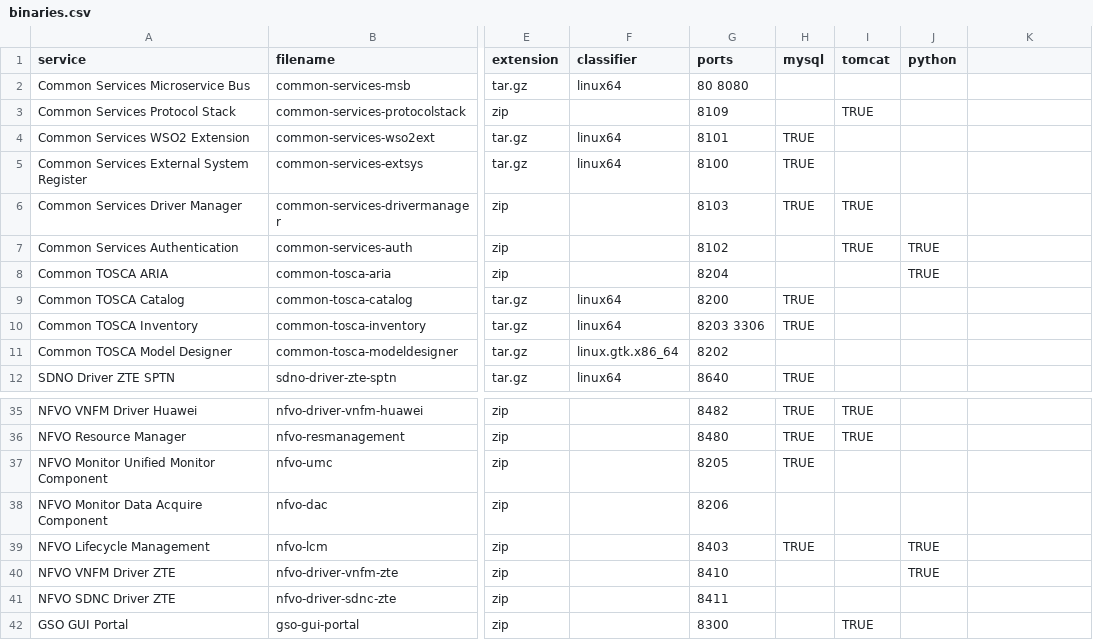
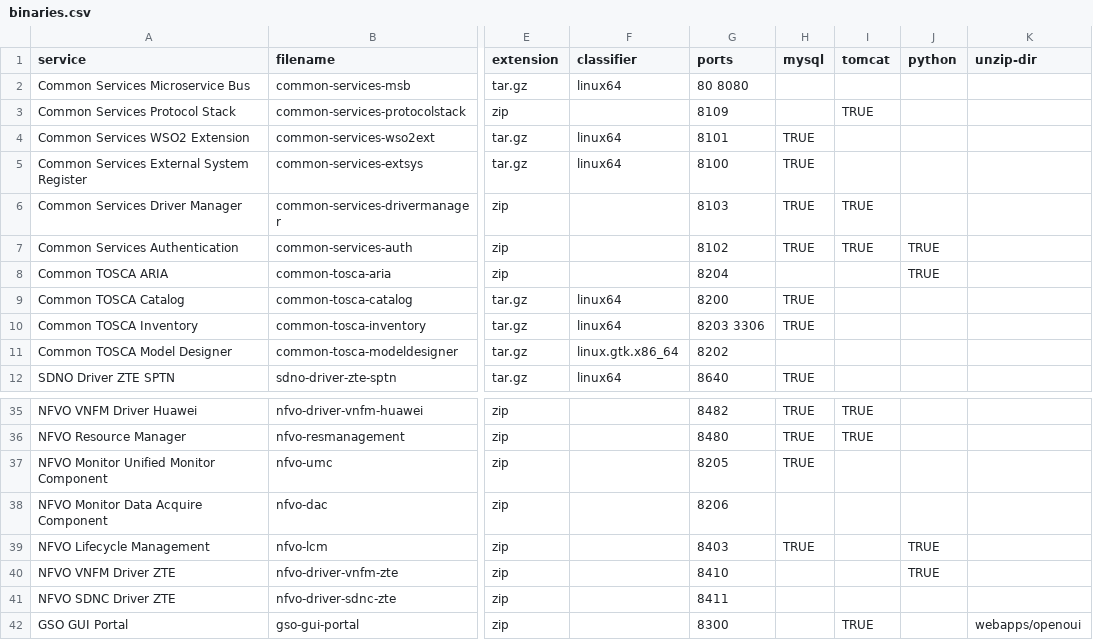
Before and after one commit to open-o/integration, a CSV file: autorelease/binaries.csv, drawn as a sheet; only a part is shown, gaps mark what is left out; the diff names each change by its address in the sheet, - before the commit and + after, or states it on an @@ line.

Commit message:
Allow specifying an unzip directory for docker image microservice binaries
Issue-id: INT-18
Change-Id: I1f755025c2b6bd1348edc8bc3eef308138d6a496
Signed-off-by: Gary Wu <gary.i.wu@huawei.com>

```diff
--- a/autorelease/binaries.csv
+++ b/autorelease/binaries.csv
-K1: (empty)
+K1: unzip-dir
-H7 (mysql): (empty)
+H7 (mysql): TRUE
-K42 (unzip-dir): (empty)
+K42 (unzip-dir): webapps/openoui
```
Also changed, not shown: 7 other files.
